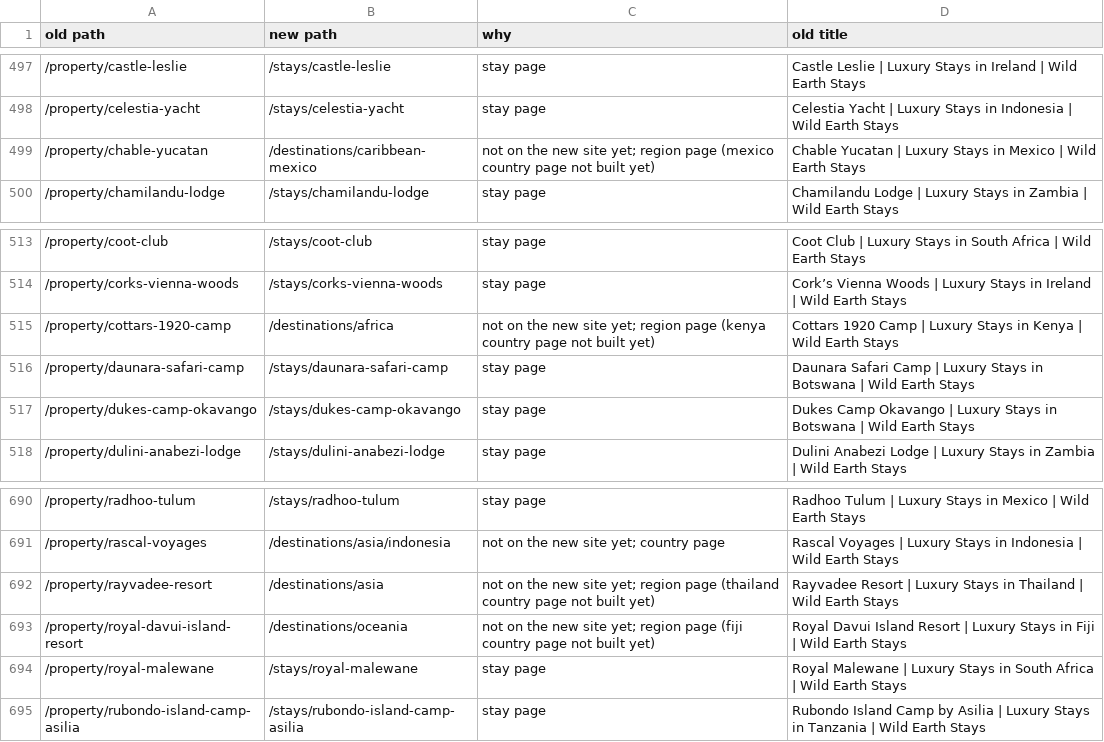
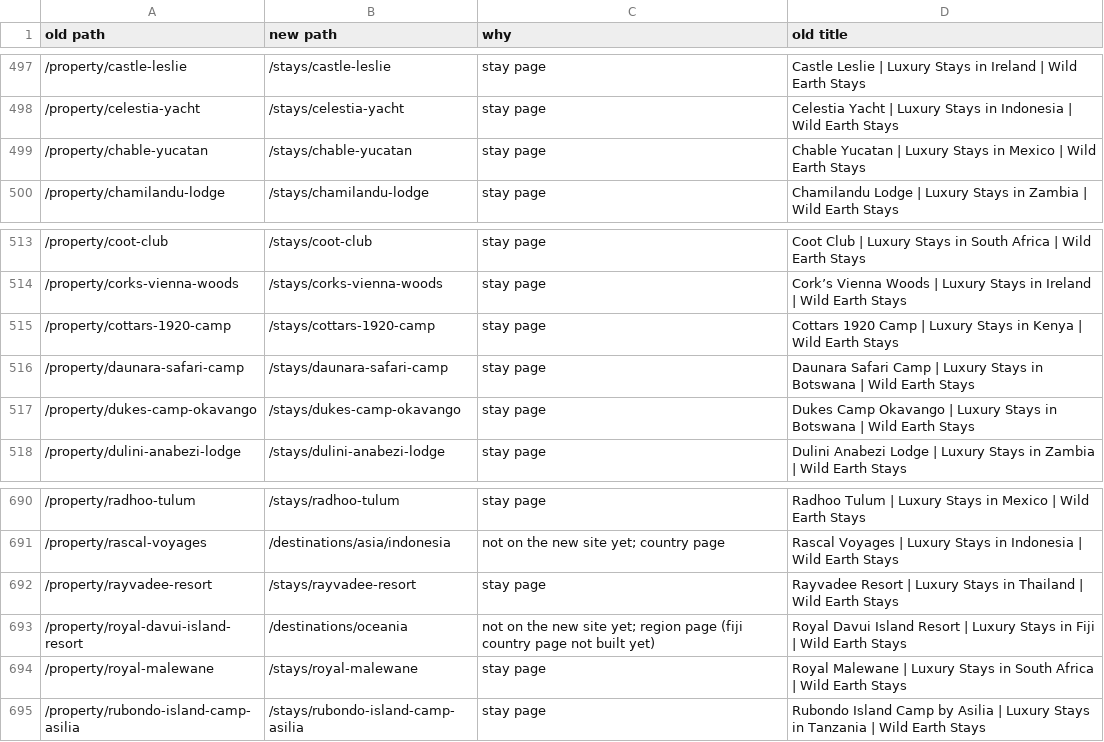
Before and after one commit to jpapagno-ux/house-of-james-wild-new, a CSV file: data/old-site/redirect-report.csv, drawn as a sheet; only a part is shown, gaps mark what is left out; the diff covers the shown part only.

```diff
--- a/data/old-site/redirect-report.csv
+++ b/data/old-site/redirect-report.csv
@@ -498,3 +498,3 @@ old path,new path,why,old title
 /property/celestia-yacht,/stays/celestia-yacht,stay page,Celestia Yacht | Luxury Stays in Indonesia | Wild Earth Stays
-/property/chable-yucatan,/destinations/caribbean-mexico,not on the new site yet; region page (mexico country page not built yet),Chable Yucatan | Luxury Stays in Mexico | Wild Earth Stays
+/property/chable-yucatan,/stays/chable-yucatan,stay page,Chable Yucatan | Luxury Stays in Mexico | Wild Earth Stays
 /property/chamilandu-lodge,/stays/chamilandu-lodge,stay page,Chamilandu Lodge | Luxury Stays in Zambia | Wild Earth Stays
@@ -514,3 +514,3 @@ old path,new path,why,old title
 /property/corks-vienna-woods,/stays/corks-vienna-woods,stay page,Cork’s Vienna Woods | Luxury Stays in Ireland | Wild Earth Stays
-/property/cottars-1920-camp,/destinations/africa,not on the new site yet; region page (kenya country page not built yet),Cottars 1920 Camp | Luxury Stays in Kenya | Wild Earth Stays
+/property/cottars-1920-camp,/stays/cottars-1920-camp,stay page,Cottars 1920 Camp | Luxury Stays in Kenya | Wild Earth Stays
 /property/daunara-safari-camp,/stays/daunara-safari-camp,stay page,Daunara Safari Camp | Luxury Stays in Botswana | Wild Earth Stays
@@ -691,3 +691,3 @@ old path,new path,why,old title
 /property/rascal-voyages,/destinations/asia/indonesia,not on the new site yet; country page,Rascal Voyages | Luxury Stays in Indonesia | Wild Earth Stays
-/property/rayvadee-resort,/destinations/asia,not on the new site yet; region page (thailand country page not built yet),Rayvadee Resort | Luxury Stays in Thailand | Wild Earth Stays
+/property/rayvadee-resort,/stays/rayvadee-resort,stay page,Rayvadee Resort | Luxury Stays in Thailand | Wild Earth Stays
 /property/royal-davui-island-resort,/destinations/oceania,not on the new site yet; region page (fiji country page not built yet),Royal Davui Island Resort | Luxury Stays in Fiji | Wild Earth Stays
```
Also changed, not shown: 44 edited cells elsewhere in this file, 5 other files.
